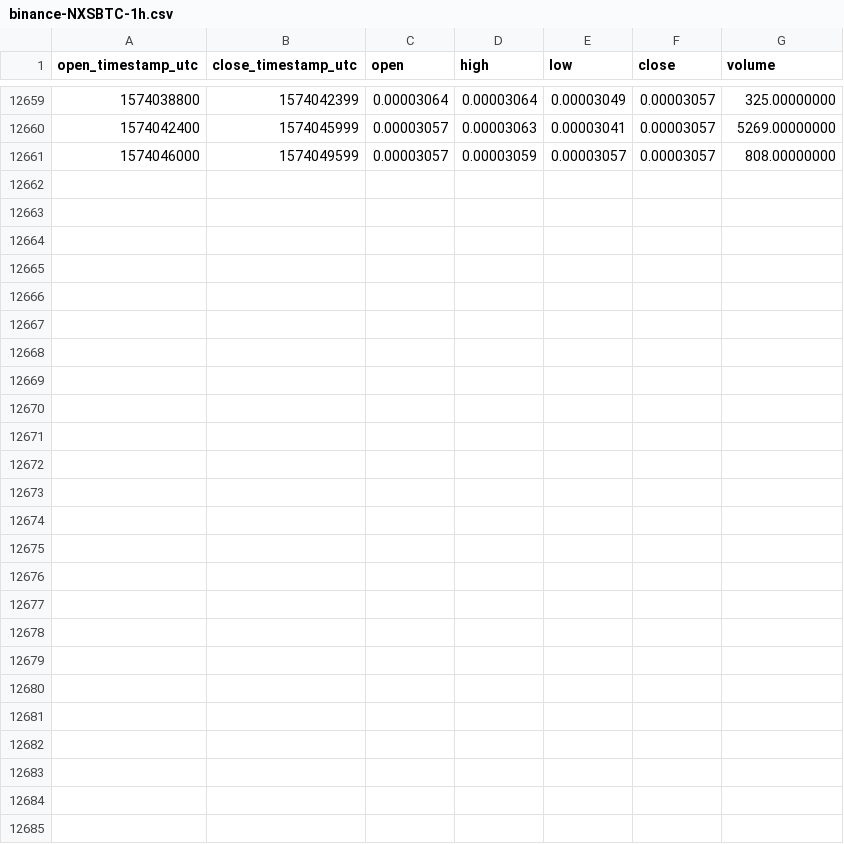
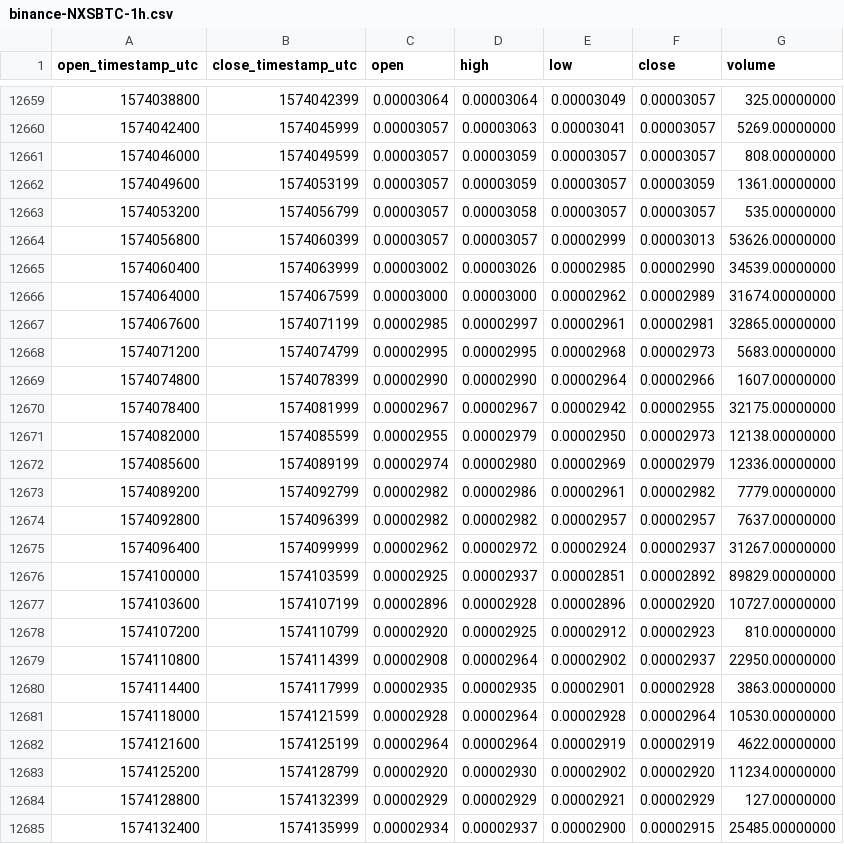
Before and after one commit to cryptobigbro/binance-NXSBTC, a CSV file: binance-NXSBTC-1h.csv, drawn as a sheet; only a part is shown, gaps mark what is left out; the diff names each change by its address in the sheet, - before the commit and + after, or states it on an @@ line.

Commit message:
Update OHLCV data.

```diff
--- a/binance-NXSBTC-1h.csv
+++ b/binance-NXSBTC-1h.csv
+row 12662: 1574049600 | 1574053199 | 0.00003057 | 0.00003059 | 0.00003057 | 0.00003059 | 1361.00000000
+row 12663: 1574053200 | 1574056799 | 0.00003057 | 0.00003058 | 0.00003057 | 0.00003057 | 535.00000000
+row 12664: 1574056800 | 1574060399 | 0.00003057 | 0.00003057 | 0.00002999 | 0.00003013 | 53626.00000000
+row 12665: 1574060400 | 1574063999 | 0.00003002 | 0.00003026 | 0.00002985 | 0.00002990 | 34539.00000000
+row 12666: 1574064000 | 1574067599 | 0.00003000 | 0.00003000 | 0.00002962 | 0.00002989 | 31674.00000000
+row 12667: 1574067600 | 1574071199 | 0.00002985 | 0.00002997 | 0.00002961 | 0.00002981 | 32865.00000000
+row 12668: 1574071200 | 1574074799 | 0.00002995 | 0.00002995 | 0.00002968 | 0.00002973 | 5683.00000000
+row 12669: 1574074800 | 1574078399 | 0.00002990 | 0.00002990 | 0.00002964 | 0.00002966 | 1607.00000000
+row 12670: 1574078400 | 1574081999 | 0.00002967 | 0.00002967 | 0.00002942 | 0.00002955 | 32175.00000000
+row 12671: 1574082000 | 1574085599 | 0.00002955 | 0.00002979 | 0.00002950 | 0.00002973 | 12138.00000000
+row 12672: 1574085600 | 1574089199 | 0.00002974 | 0.00002980 | 0.00002969 | 0.00002979 | 12336.00000000
+row 12673: 1574089200 | 1574092799 | 0.00002982 | 0.00002986 | 0.00002961 | 0.00002982 | 7779.00000000
+row 12674: 1574092800 | 1574096399 | 0.00002982 | 0.00002982 | 0.00002957 | 0.00002957 | 7637.00000000
+row 12675: 1574096400 | 1574099999 | 0.00002962 | 0.00002972 | 0.00002924 | 0.00002937 | 31267.00000000
+row 12676: 1574100000 | 1574103599 | 0.00002925 | 0.00002937 | 0.00002851 | 0.00002892 | 89829.00000000
+row 12677: 1574103600 | 1574107199 | 0.00002896 | 0.00002928 | 0.00002896 | 0.00002920 | 10727.00000000
+row 12678: 1574107200 | 1574110799 | 0.00002920 | 0.00002925 | 0.00002912 | 0.00002923 | 810.00000000
+row 12679: 1574110800 | 1574114399 | 0.00002908 | 0.00002964 | 0.00002902 | 0.00002937 | 22950.00000000
+row 12680: 1574114400 | 1574117999 | 0.00002935 | 0.00002935 | 0.00002901 | 0.00002928 | 3863.00000000
+row 12681: 1574118000 | 1574121599 | 0.00002928 | 0.00002964 | 0.00002928 | 0.00002964 | 10530.00000000
+row 12682: 1574121600 | 1574125199 | 0.00002964 | 0.00002964 | 0.00002919 | 0.00002919 | 4622.00000000
+row 12683: 1574125200 | 1574128799 | 0.00002920 | 0.00002930 | 0.00002902 | 0.00002920 | 11234.00000000
+row 12684: 1574128800 | 1574132399 | 0.00002929 | 0.00002929 | 0.00002921 | 0.00002929 | 127.00000000
+row 12685: 1574132400 | 1574135999 | 0.00002934 | 0.00002937 | 0.00002900 | 0.00002915 | 25485.00000000
```
Also changed, not shown: binance-NXSBTC-1d.csv.
